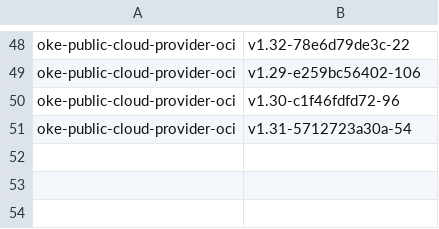
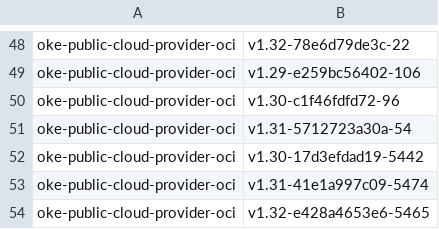
Before and after one commit to AkarshES/oci-cloud-controller-manager, a CSV file: MANIFEST.csv, drawn as a sheet; only a part is shown, gaps mark what is left out.

```diff
--- a/MANIFEST.csv
+++ b/MANIFEST.csv
@@ -51 +51,4 @@ oke-public-cloud-provider-oci                     , v1.30-c1f46fdfd72-96
 oke-public-cloud-provider-oci                     , v1.31-5712723a30a-54
+oke-public-cloud-provider-oci                     , v1.30-17d3efdad19-5442
+oke-public-cloud-provider-oci                     , v1.31-41e1a997c09-5474
+oke-public-cloud-provider-oci                     , v1.32-e428a4653e6-5465
```
Also changed, not shown: 3 other files.
